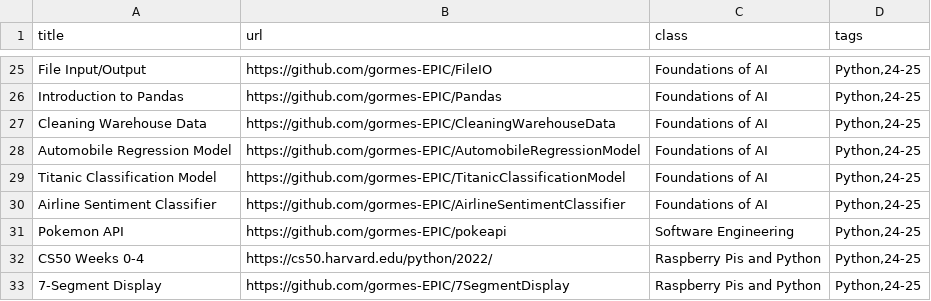
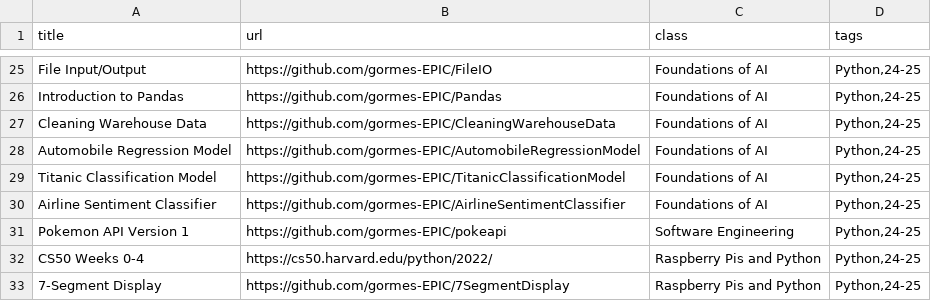
Before and after one commit to gormes-EPIC/gormes-EPIC.github.io, a CSV file: assignments.csv, drawn as a sheet; only a part is shown, gaps mark what is left out.

Commit message:
update version

```diff
--- a/assignments.csv
+++ b/assignments.csv
@@ -30,3 +30,3 @@ Titanic Classification Model,https://github.com/gormes-EPIC/TitanicClassificatio
 Airline Sentiment Classifier,https://github.com/gormes-EPIC/AirlineSentimentClassifier,Foundations of AI,"Python,24-25"
-Pokemon API,https://github.com/gormes-EPIC/pokeapi,Software Engineering,"Python,24-25"
+Pokemon API Version 1,https://github.com/gormes-EPIC/pokeapi,Software Engineering,"Python,24-25"
 CS50 Weeks 0-4,https://cs50.harvard.edu/python/2022/,Raspberry Pis and Python,"Python,24-25"
```
